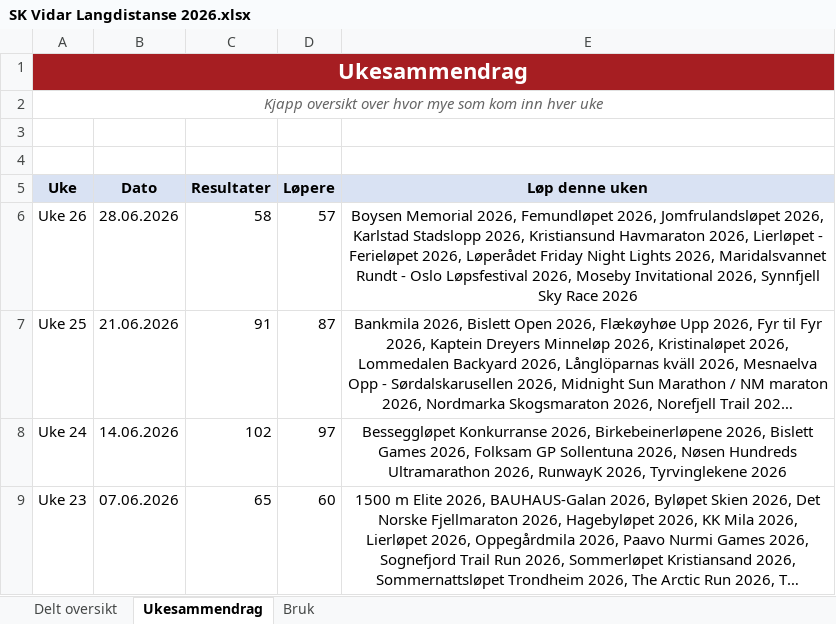
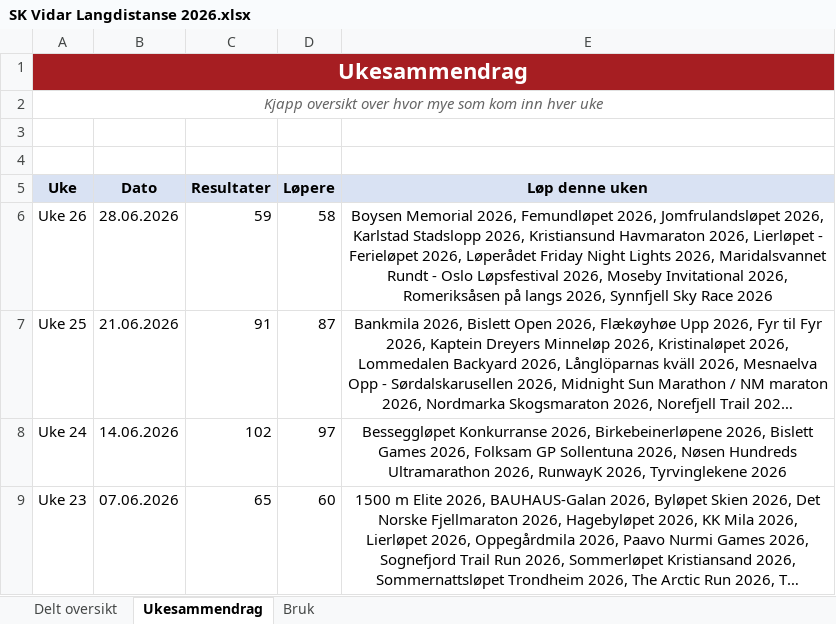
Before and after one commit to gustavByte/sk-vidar-2026-resultater, an Excel workbook: data/delt_oversikt/SK Vidar Langdistanse 2026.xlsx, sheet Ukesammendrag, drawn as a sheet; only a part is shown; long unchanged cells end in …; values as stored, in another font and other column widths than the file's, no borders; table styles not drawn; the diff names each change by its address in the sheet, - before the commit and + after, or states it on an @@ line.

Commit message:
Rett Moseby-resultater

```diff
--- a/data/delt_oversikt/SK Vidar Langdistanse 2026.xlsx (sheet Ukesammendrag)
+++ b/data/delt_oversikt/SK Vidar Langdistanse 2026.xlsx (sheet Ukesammendrag)
-C6 (Resultater): 58
+C6 (Resultater): 59
-D6 (Løpere): 57
+D6 (Løpere): 58
-E6 (Løp denne uken): …Invitational 2026, Synnfjell Sky…
+E6 (Løp denne uken): …Invitational 2026, Romeriksåsen på langs 2026, Synnfjell Sky…
```
Also changed, not shown: sheet Delt oversikt, 2 other files.
